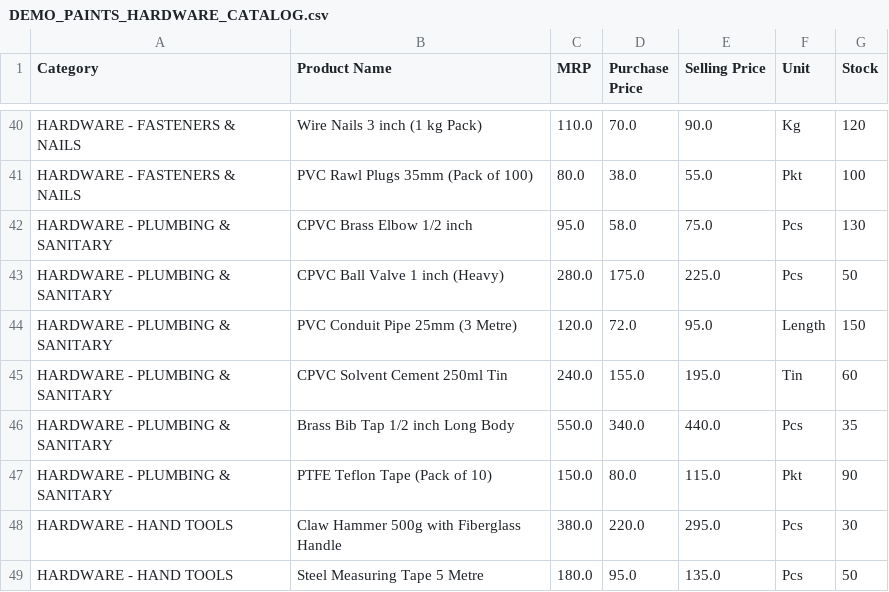
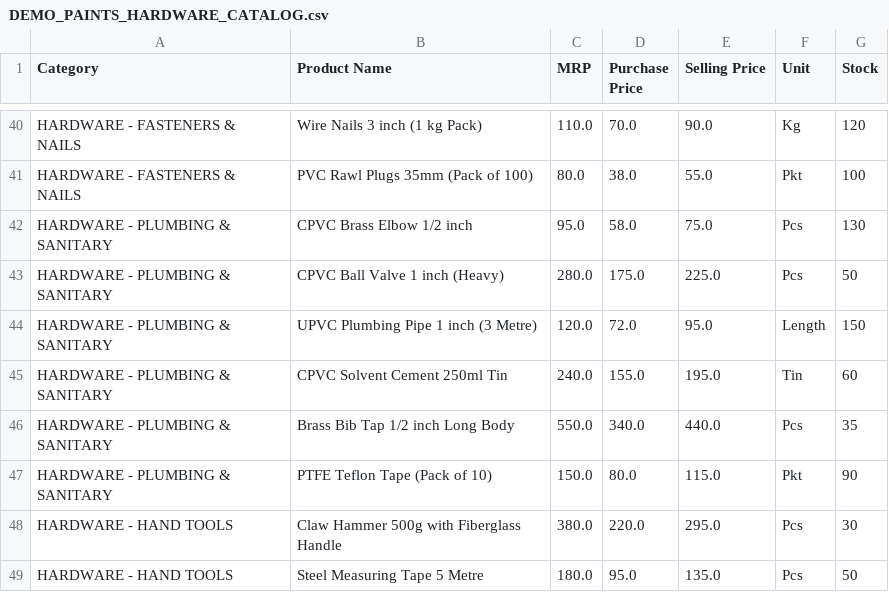
Before and after one commit to wokdens/BizDabba_P-HW, a CSV file: DEMO_PAINTS_HARDWARE_CATALOG.csv, drawn as a sheet; only a part is shown, gaps mark what is left out.

Commit message:
feat: responsive ledger modal layout on maximize, pure paints & hardware data, and USB D: deployment

```diff
--- a/DEMO_PAINTS_HARDWARE_CATALOG.csv
+++ b/DEMO_PAINTS_HARDWARE_CATALOG.csv
@@ -43,3 +43,3 @@ HARDWARE - PLUMBING & SANITARY,CPVC Brass Elbow 1/2 inch,95.0,58.0,75.0,Pcs,130
 HARDWARE - PLUMBING & SANITARY,CPVC Ball Valve 1 inch (Heavy),280.0,175.0,225.0,Pcs,50
-HARDWARE - PLUMBING & SANITARY,PVC Conduit Pipe 25mm (3 Metre),120.0,72.0,95.0,Length,150
+HARDWARE - PLUMBING & SANITARY,UPVC Plumbing Pipe 1 inch (3 Metre),120.0,72.0,95.0,Length,150
 HARDWARE - PLUMBING & SANITARY,CPVC Solvent Cement 250ml Tin,240.0,155.0,195.0,Tin,60
```
Also changed, not shown: 3 other files.
